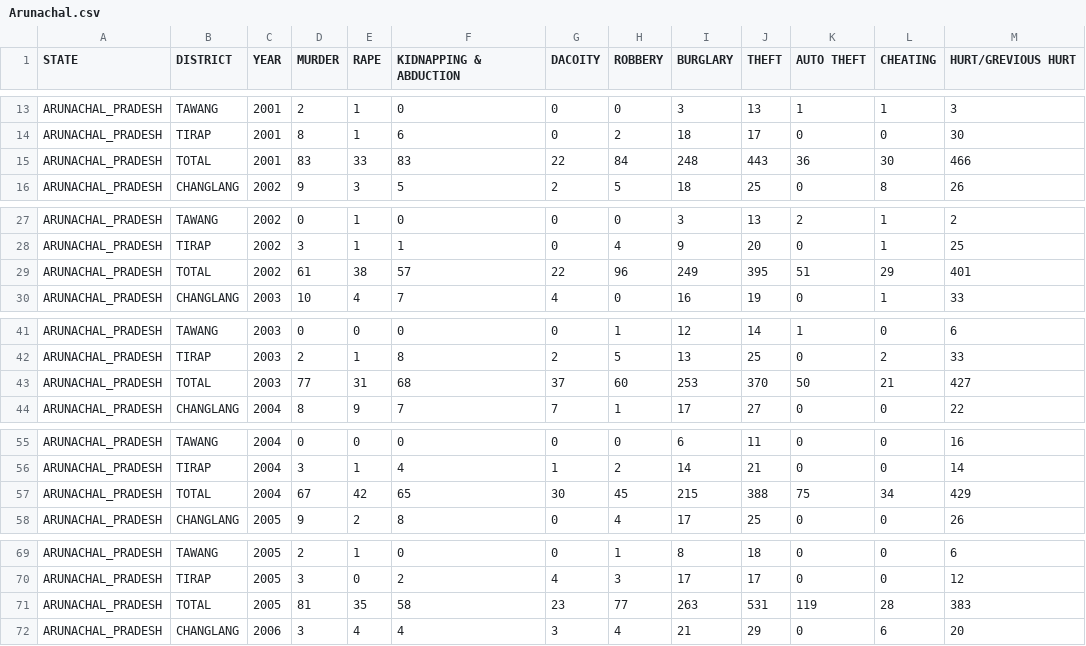
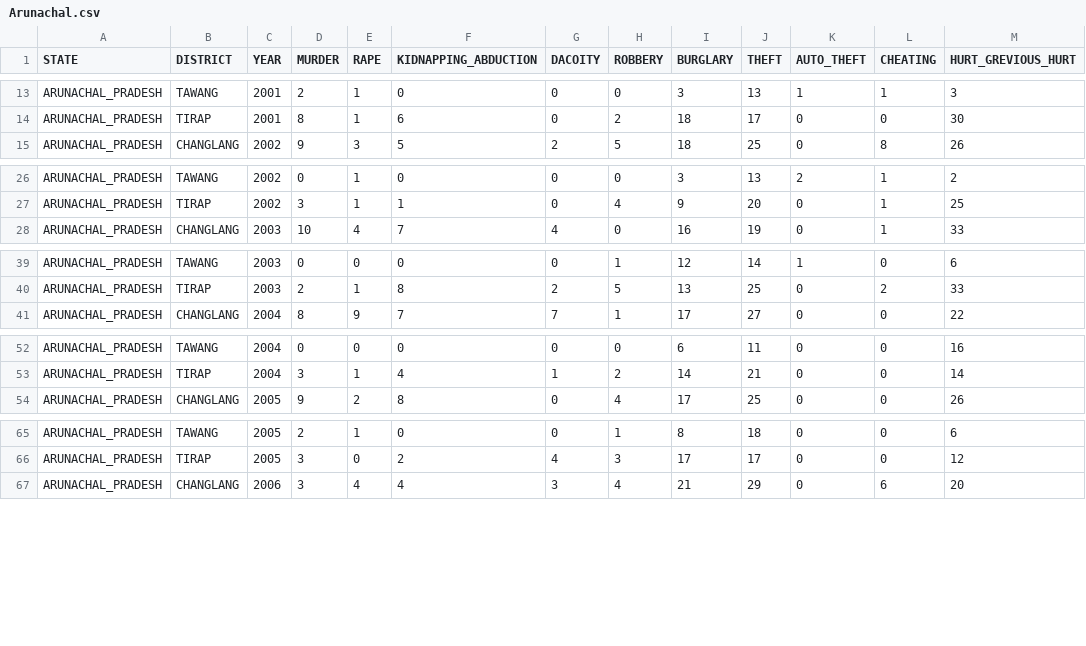
Before and after one commit to biswajit-debnath/Crime_Analyz_backend, a CSV file: Arunachal.csv, drawn as a sheet; only a part is shown, gaps mark what is left out; the diff covers the shown part only.

```diff
--- a/Arunachal.csv
+++ b/Arunachal.csv
@@ -1 +1 @@
-STATE,DISTRICT,YEAR,MURDER,RAPE,KIDNAPPING & ABDUCTION,DACOITY,ROBBERY,BURGLARY,THEFT,AUTO THEFT,CHEATING,HURT/GREVIOUS HURT
+STATE,DISTRICT,YEAR,MURDER,RAPE,KIDNAPPING_ABDUCTION,DACOITY,ROBBERY,BURGLARY,THEFT,AUTO_THEFT,CHEATING,HURT_GREVIOUS_HURT
@@ -14,3 +14,2 @@ ARUNACHAL_PRADESH,TAWANG,2001,2,1,0,0,0,3,13,1,1,3
 ARUNACHAL_PRADESH,TIRAP,2001,8,1,6,0,2,18,17,0,0,30
-ARUNACHAL_PRADESH,TOTAL,2001,83,33,83,22,84,248,443,36,30,466
 ARUNACHAL_PRADESH,CHANGLANG,2002,9,3,5,2,5,18,25,0,8,26
@@ -28,3 +27,2 @@ ARUNACHAL_PRADESH,TAWANG,2002,0,1,0,0,0,3,13,2,1,2
 ARUNACHAL_PRADESH,TIRAP,2002,3,1,1,0,4,9,20,0,1,25
-ARUNACHAL_PRADESH,TOTAL,2002,61,38,57,22,96,249,395,51,29,401
 ARUNACHAL_PRADESH,CHANGLANG,2003,10,4,7,4,0,16,19,0,1,33
@@ -42,3 +40,2 @@ ARUNACHAL_PRADESH,TAWANG,2003,0,0,0,0,1,12,14,1,0,6
 ARUNACHAL_PRADESH,TIRAP,2003,2,1,8,2,5,13,25,0,2,33
-ARUNACHAL_PRADESH,TOTAL,2003,77,31,68,37,60,253,370,50,21,427
 ARUNACHAL_PRADESH,CHANGLANG,2004,8,9,7,7,1,17,27,0,0,22
@@ -56,3 +53,2 @@ ARUNACHAL_PRADESH,TAWANG,2004,0,0,0,0,0,6,11,0,0,16
 ARUNACHAL_PRADESH,TIRAP,2004,3,1,4,1,2,14,21,0,0,14
-ARUNACHAL_PRADESH,TOTAL,2004,67,42,65,30,45,215,388,75,34,429
 ARUNACHAL_PRADESH,CHANGLANG,2005,9,2,8,0,4,17,25,0,0,26
@@ -70,3 +66,2 @@ ARUNACHAL_PRADESH,TAWANG,2005,2,1,0,0,1,8,18,0,0,6
 ARUNACHAL_PRADESH,TIRAP,2005,3,0,2,4,3,17,17,0,0,12
-ARUNACHAL_PRADESH,TOTAL,2005,81,35,58,23,77,263,531,119,28,383
 ARUNACHAL_PRADESH,CHANGLANG,2006,3,4,4,3,4,21,29,0,6,20
```
Also changed, not shown: 7 removed rows elsewhere in this file, Assam.csv, Manipur.csv, 5 other files.
